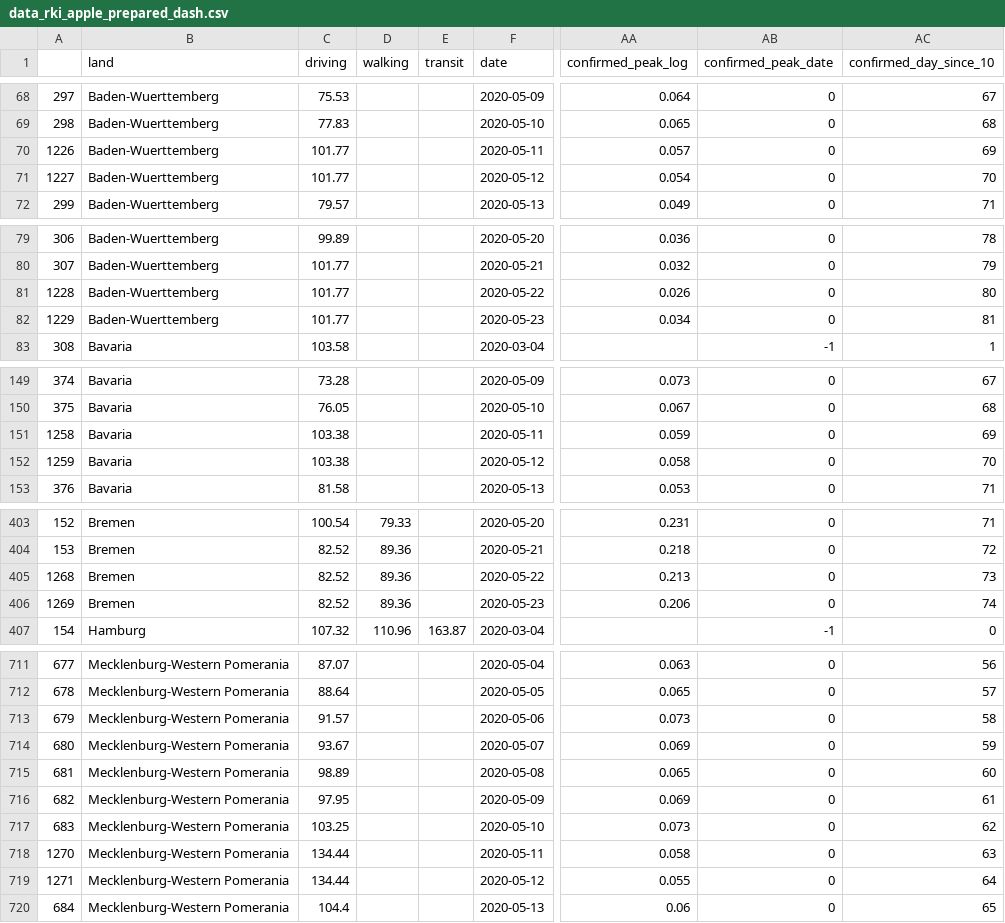
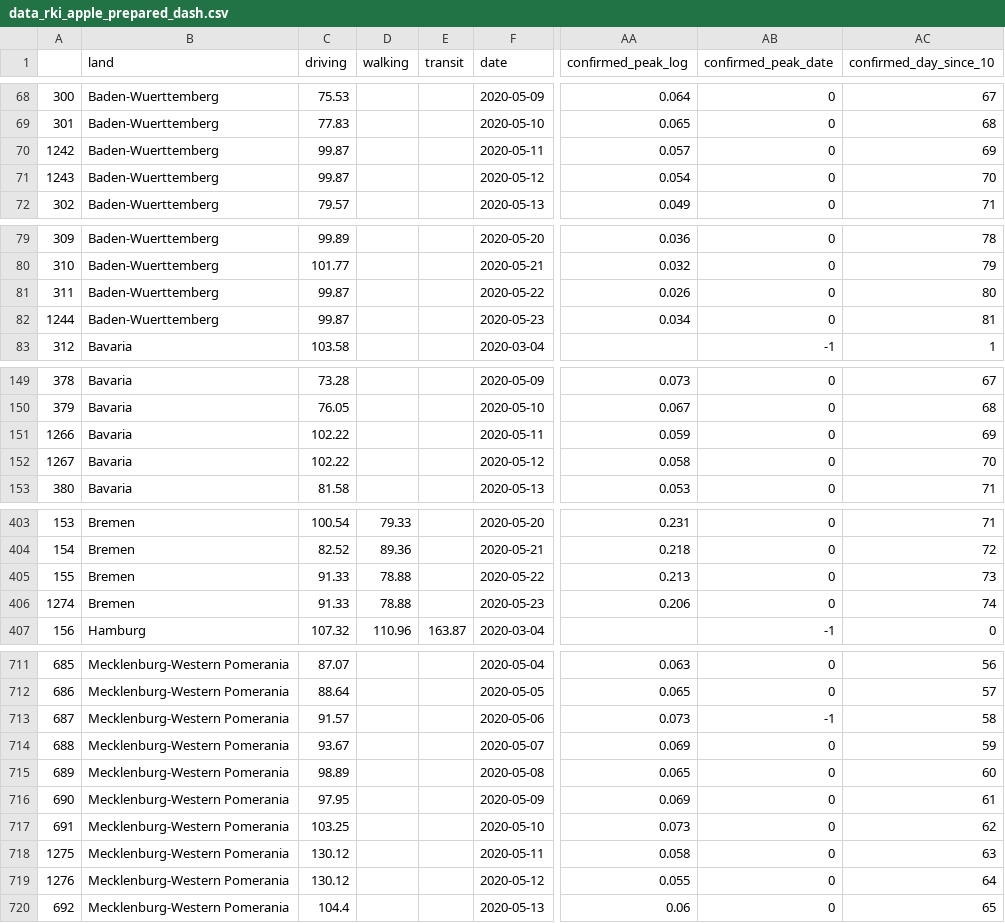
Before and after one commit to chekanskiy/covid-19-dashboard, a CSV file: data/data_rki_apple_prepared_dash.csv, drawn as a sheet; only a part is shown, gaps mark what is left out; the diff covers the shown part only; the diff names each change by its address in the sheet, - before the commit and + after, or states it on an @@ line.

```diff
--- a/data/data_rki_apple_prepared_dash.csv
+++ b/data/data_rki_apple_prepared_dash.csv
@@ column A renumbered from row 2 down @@
-C70:C71 (driving): 101.77
+C70:C71 (driving): 99.87
-C81:C82 (driving): 101.77
+C81:C82 (driving): 99.87
-C151:C152 (driving): 103.38
+C151:C152 (driving): 102.22
-C405:C406 (driving): 82.52
+C405:C406 (driving): 91.33
-D405:D406 (walking): 89.36
+D405:D406 (walking): 78.88
-AB713 (confirmed_peak_date): 0
+AB713 (confirmed_peak_date): -1
-C718:C719 (driving): 134.44
+C718:C719 (driving): 130.12
```
Also changed, not shown: 73 edited cells elsewhere in this file, 1 other file.
